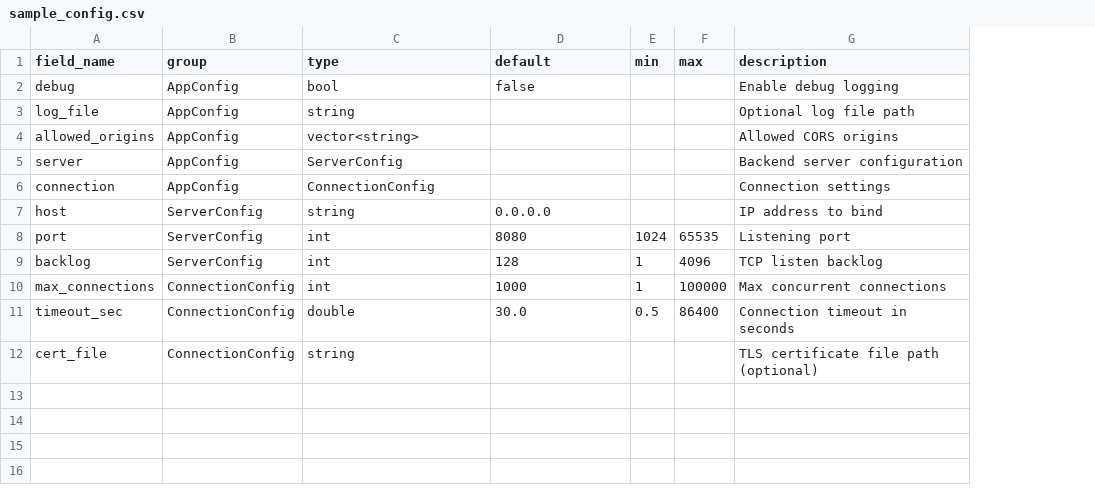
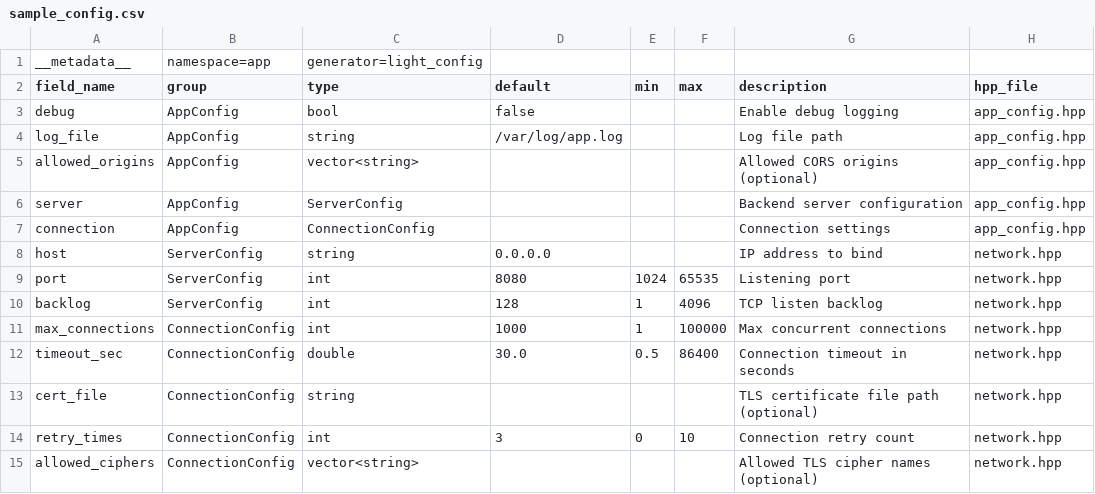
Before and after one commit to haodongnj/light_config, a CSV file: examples/sample_config.csv, drawn as a sheet; addresses are those after the commit; the diff names each change by its address in the sheet, - before the commit and + after, or states it on an @@ line.

```diff
--- a/examples/sample_config.csv
+++ b/examples/sample_config.csv
+column H (hpp_file), rows 3-13: app_config.hpp | app_config.hpp | app_config.hpp | app_config.hpp | app_config.hpp | network.hpp | network.hpp | network.hpp | network.hpp | network.hpp | network.hpp
+row 1: __metadata__ | namespace=app | generator=light_config
-D4 (default): (empty)
+D4 (default): /var/log/app.log
-G4 (description): Optional log file path
+G4 (description): Log file path
-G5 (description): Allowed CORS origins
+G5 (description): Allowed CORS origins (optional)
+row 14: retry_times | ConnectionConfig | int | 3 | 0 | 10 | Connection retry count | network.hpp
+row 15: allowed_ciphers | ConnectionConfig | vector<string> |  |  |  | Allowed TLS cipher names (optional) | network.hpp
```
Also changed, not shown: 15 other files.
